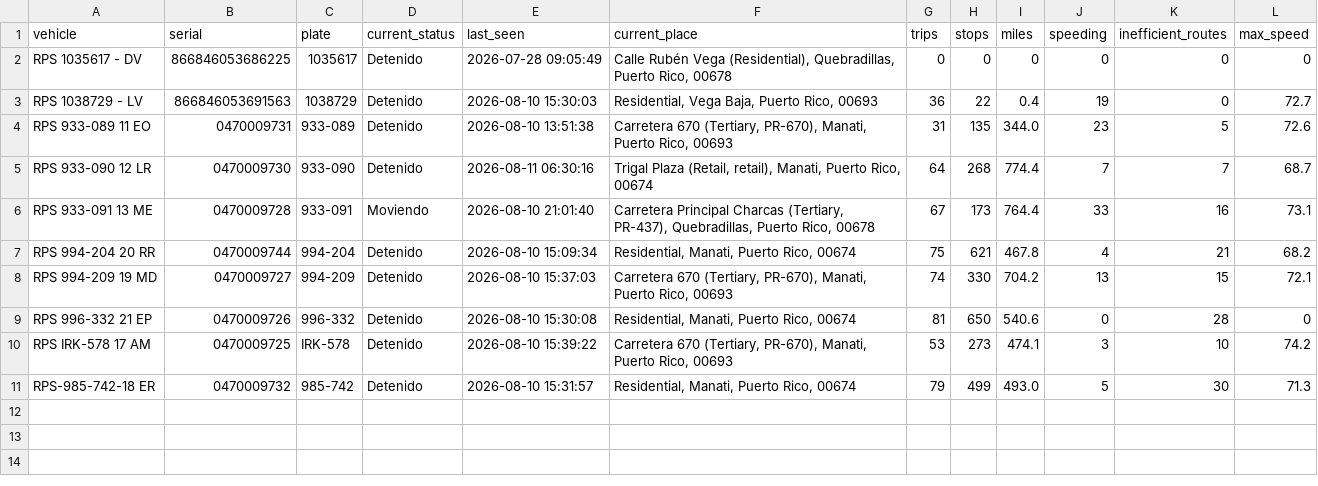
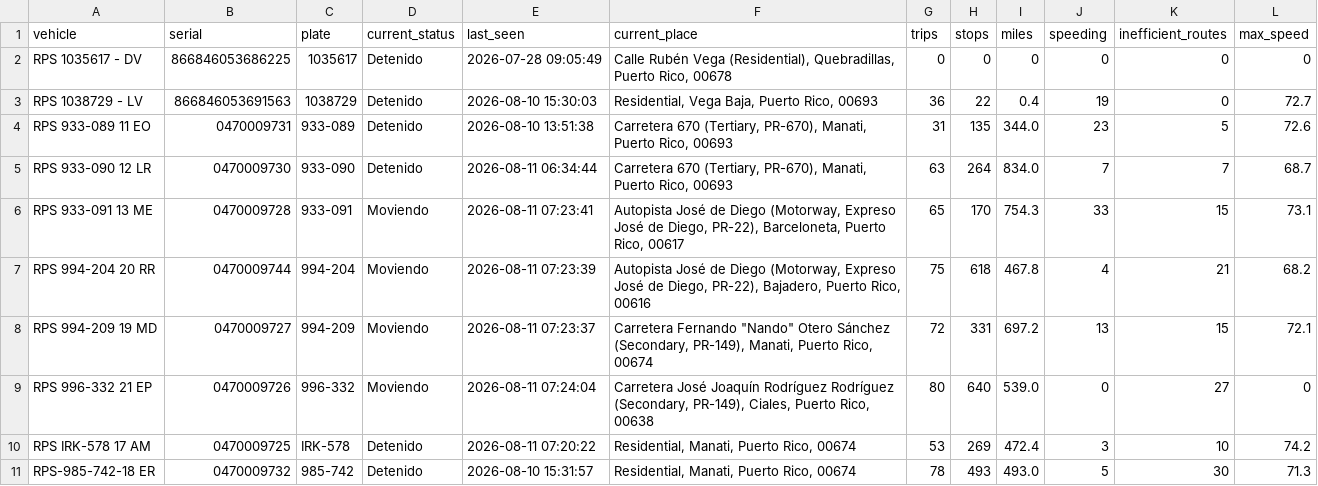
Before and after one commit to epac-hub/rps, a CSV file: dashboard_interactivo_resumen.csv, drawn as a sheet.

```diff
--- a/dashboard_interactivo_resumen.csv
+++ b/dashboard_interactivo_resumen.csv
@@ -4,8 +4,8 @@ RPS 1038729 - LV,866846053691563,1038729,Detenido,2026-08-10 15:30:03,"Residenti
 RPS 933-089 11 EO,0470009731,933-089,Detenido,2026-08-10 13:51:38,"Carretera 670 (Tertiary, PR-670), Manati, Puerto Rico, 00693",31,135,344.0,23,5,72.6
-RPS 933-090 12 LR,0470009730,933-090,Detenido,2026-08-11 06:30:16,"Trigal Plaza (Retail, retail), Manati, Puerto Rico, 00674",64,268,774.4,7,7,68.7
-RPS 933-091 13 ME,0470009728,933-091,Moviendo,2026-08-10 21:01:40,"Carretera Principal Charcas (Tertiary, PR-437), Quebradillas, Puerto Rico, 00678",67,173,764.4,33,16,73.1
-RPS 994-204 20 RR,0470009744,994-204,Detenido,2026-08-10 15:09:34,"Residential, Manati, Puerto Rico, 00674",75,621,467.8,4,21,68.2
-RPS 994-209 19 MD,0470009727,994-209,Detenido,2026-08-10 15:37:03,"Carretera 670 (Tertiary, PR-670), Manati, Puerto Rico, 00693",74,330,704.2,13,15,72.1
-RPS 996-332 21 EP,0470009726,996-332,Detenido,2026-08-10 15:30:08,"Residential, Manati, Puerto Rico, 00674",81,650,540.6,0,28,0
-RPS IRK-578 17 AM,0470009725,IRK-578,Detenido,2026-08-10 15:39:22,"Carretera 670 (Tertiary, PR-670), Manati, Puerto Rico, 00693",53,273,474.1,3,10,74.2
-RPS-985-742-18 ER,0470009732,985-742,Detenido,2026-08-10 15:31:57,"Residential, Manati, Puerto Rico, 00674",79,499,493.0,5,30,71.3
+RPS 933-090 12 LR,0470009730,933-090,Detenido,2026-08-11 06:34:44,"Carretera 670 (Tertiary, PR-670), Manati, Puerto Rico, 00693",63,264,834.0,7,7,68.7
+RPS 933-091 13 ME,0470009728,933-091,Moviendo,2026-08-11 07:23:41,"Autopista José de Diego (Motorway, Expreso José de Diego, PR-22), Barceloneta, Puerto Rico, 00617",65,170,754.3,33,15,73.1
+RPS 994-204 20 RR,0470009744,994-204,Moviendo,2026-08-11 07:23:39,"Autopista José de Diego (Motorway, Expreso José de Diego, PR-22), Bajadero, Puerto Rico, 00616",75,618,467.8,4,21,68.2
+RPS 994-209 19 MD,0470009727,994-209,Moviendo,2026-08-11 07:23:37,"Carretera Fernando ""Nando"" Otero Sánchez (Secondary, PR-149), Manati, Puerto Rico, 00674",72,331,697.2,13,15,72.1
+RPS 996-332 21 EP,0470009726,996-332,Moviendo,2026-08-11 07:24:04,"Carretera José Joaquín Rodríguez Rodríguez (Secondary, PR-149), Ciales, Puerto Rico, 00638",80,640,539.0,0,27,0
+RPS IRK-578 17 AM,0470009725,IRK-578,Detenido,2026-08-11 07:20:22,"Residential, Manati, Puerto Rico, 00674",53,269,472.4,3,10,74.2
+RPS-985-742-18 ER,0470009732,985-742,Detenido,2026-08-10 15:31:57,"Residential, Manati, Puerto Rico, 00674",78,493,493.0,5,30,71.3
```
Also changed, not shown: dashboard_interactivo_rutas.csv, 2 other files.
